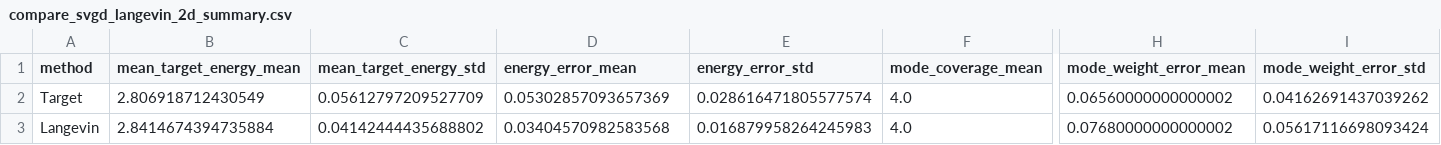
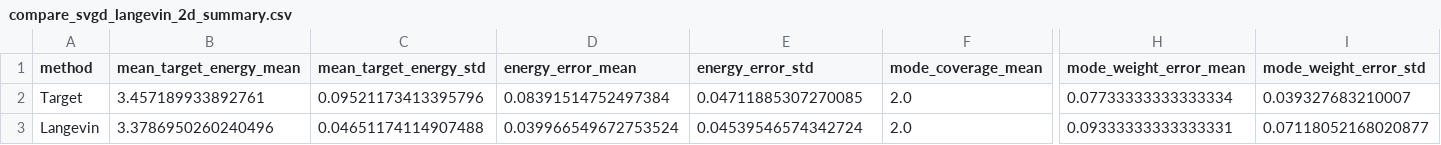
Before and after one commit to rosaarosae/pml-svgd-project, a CSV file: experiments/2D/results/compare_svgd_langevin_2d_summary.csv, drawn as a sheet; only a part is shown, gaps mark what is left out; the diff covers the shown part only; the diff names each change by its address in the sheet, - before the commit and + after, or states it on an @@ line.

```diff
--- a/experiments/2D/results/compare_svgd_langevin_2d_summary.csv
+++ b/experiments/2D/results/compare_svgd_langevin_2d_summary.csv
-B2 (mean_target_energy_mean): 2.806918712430549
+B2 (mean_target_energy_mean): 3.457189933892761
-C2 (mean_target_energy_std): 0.05612797209527709
+C2 (mean_target_energy_std): 0.09521173413395796
-D2 (energy_error_mean): 0.05302857093657369
+D2 (energy_error_mean): 0.08391514752497384
-E2 (energy_error_std): 0.028616471805577574
+E2 (energy_error_std): 0.04711885307270085
-F2:F3 (mode_coverage_mean): 4.0
+F2:F3 (mode_coverage_mean): 2.0
-H2 (mode_weight_error_mean): 0.06560000000000002
+H2 (mode_weight_error_mean): 0.07733333333333334
-I2 (mode_weight_error_std): 0.04162691437039262
+I2 (mode_weight_error_std): 0.039327683210007
-B3 (mean_target_energy_mean): 2.8414674394735884
+B3 (mean_target_energy_mean): 3.3786950260240496
-C3 (mean_target_energy_std): 0.04142444435688802
+C3 (mean_target_energy_std): 0.04651174114907488
-D3 (energy_error_mean): 0.03404570982583568
+D3 (energy_error_mean): 0.039966549672753524
-E3 (energy_error_std): 0.016879958264245983
+E3 (energy_error_std): 0.04539546574342724
-H3 (mode_weight_error_mean): 0.07680000000000002
+H3 (mode_weight_error_mean): 0.09333333333333331
-I3 (mode_weight_error_std): 0.05617116698093424
+I3 (mode_weight_error_std): 0.07118052168020877
```
Also changed, not shown: 29 edited cells elsewhere in this file, experiments/2D/results/compare_svgd_langevin_2d_per_seed.csv, 21 other files.
